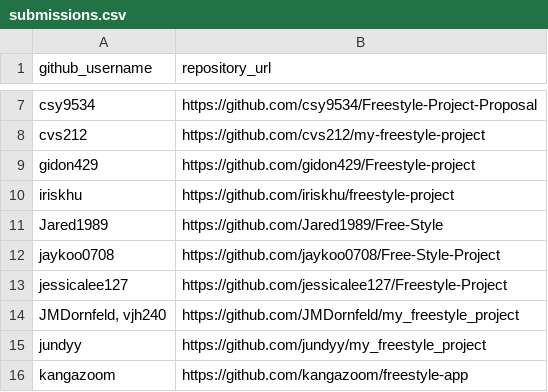
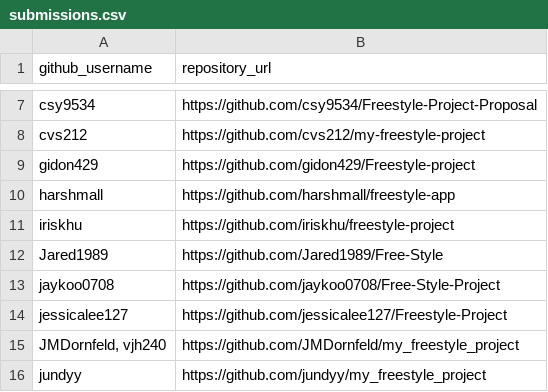
Before and after one commit to prof-rossetti/nyu-info-2335-201805, a CSV file: projects/freestyle/submissions.csv, drawn as a sheet; only a part is shown, gaps mark what is left out; the shorter side is filled out with more unchanged rows; the diff names each change by its address in the sheet, - before the commit and + after, or states it on an @@ line.

Commit message:
Update submissions.csv (#251)
* Update submissions.csv

* Update submissions.csv

```diff
--- a/projects/freestyle/submissions.csv
+++ b/projects/freestyle/submissions.csv
+row 10: harshmall | https://github.com/harshmall/freestyle-app
```
